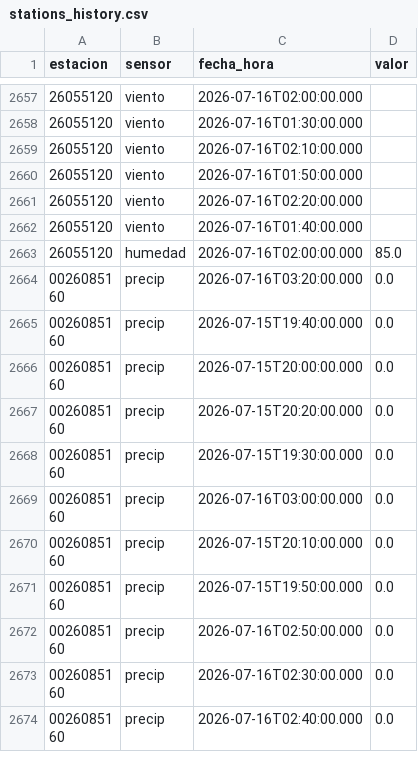
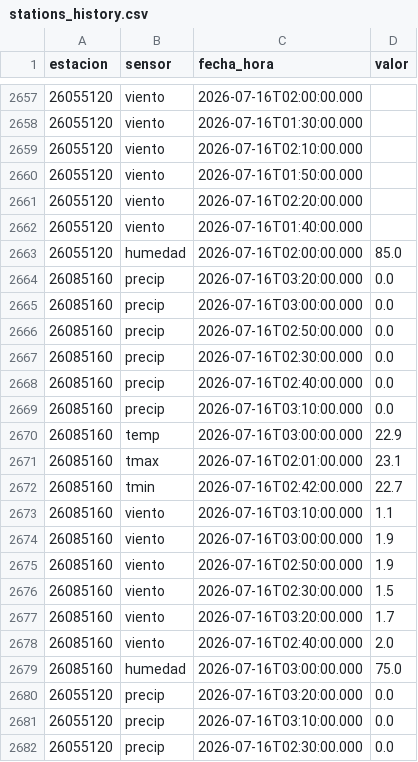
Before and after one commit to al3jandroangel/sat-incendios-cali, a CSV file: data/stations_history.csv, drawn as a sheet; only a part is shown, gaps mark what is left out; the shorter side is filled out with more unchanged rows; the diff covers the shown part only.

```diff
--- a/data/stations_history.csv
+++ b/data/stations_history.csv
@@ -2663 +2663,20 @@ estacion,sensor,fecha_hora,valor
 26055120,humedad,2026-07-16T02:00:00.000,85.0
+26085160,precip,2026-07-16T03:20:00.000,0.0
+26085160,precip,2026-07-16T03:00:00.000,0.0
+26085160,precip,2026-07-16T02:50:00.000,0.0
+26085160,precip,2026-07-16T02:30:00.000,0.0
+26085160,precip,2026-07-16T02:40:00.000,0.0
+26085160,precip,2026-07-16T03:10:00.000,0.0
+26085160,temp,2026-07-16T03:00:00.000,22.9
+26085160,tmax,2026-07-16T02:01:00.000,23.1
+26085160,tmin,2026-07-16T02:42:00.000,22.7
+26085160,viento,2026-07-16T03:10:00.000,1.1
+26085160,viento,2026-07-16T03:00:00.000,1.9
+26085160,viento,2026-07-16T02:50:00.000,1.9
+26085160,viento,2026-07-16T02:30:00.000,1.5
+26085160,viento,2026-07-16T03:20:00.000,1.7
+26085160,viento,2026-07-16T02:40:00.000,2.0
+26085160,humedad,2026-07-16T03:00:00.000,75.0
+26055120,precip,2026-07-16T03:20:00.000,0.0
+26055120,precip,2026-07-16T03:10:00.000,0.0
+26055120,precip,2026-07-16T02:30:00.000,0.0
```
Also changed, not shown: 13 added rows and 4 removed rows elsewhere in this file, data/model_at_stations.csv, 1 other file.
